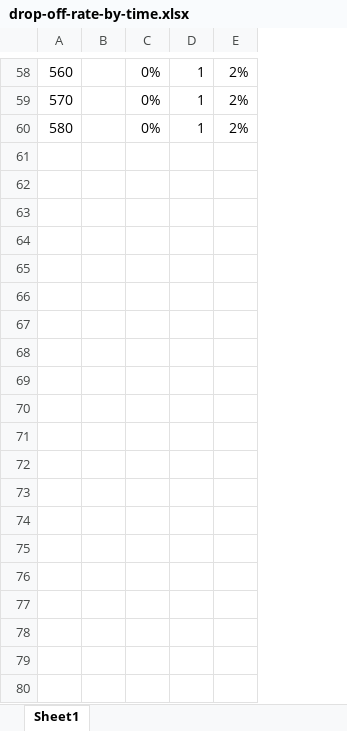
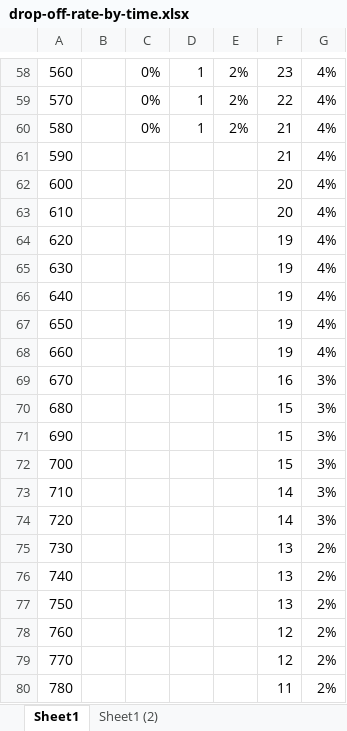
Before and after one commit to Austin-Tan/Knives-In, an Excel workbook: analytics/drop-off-rate-by-time.xlsx, sheet Sheet1, drawn as a sheet; only a part is shown, gaps mark what is left out; values as stored, in another font and other column widths than the file's, no borders; charts and pictures not drawn; the diff covers the shown part only; the diff names each change by its address in the sheet, - before the commit and + after, or states it on an @@ line.

```diff
--- a/analytics/drop-off-rate-by-time.xlsx (sheet Sheet1)
+++ b/analytics/drop-off-rate-by-time.xlsx (sheet Sheet1)
+sheet tab: Sheet1 (2)
+column F, rows 58-60: 23 | 22 | 21
+column G, rows 58-60: all 4%
+row 61: 590 |  |  |  |  | 21 | 4%
+row 62: 600 |  |  |  |  | 20 | 4%
+row 63: 610 |  |  |  |  | 20 | 4%
+row 64: 620 |  |  |  |  | 19 | 4%
+row 65: 630 |  |  |  |  | 19 | 4%
+row 66: 640 |  |  |  |  | 19 | 4%
+row 67: 650 |  |  |  |  | 19 | 4%
+row 68: 660 |  |  |  |  | 19 | 4%
+row 69: 670 |  |  |  |  | 16 | 3%
+row 70: 680 |  |  |  |  | 15 | 3%
+row 71: 690 |  |  |  |  | 15 | 3%
+row 72: 700 |  |  |  |  | 15 | 3%
+row 73: 710 |  |  |  |  | 14 | 3%
+row 74: 720 |  |  |  |  | 14 | 3%
+row 75: 730 |  |  |  |  | 13 | 2%
+row 76: 740 |  |  |  |  | 13 | 2%
+row 77: 750 |  |  |  |  | 13 | 2%
+row 78: 760 |  |  |  |  | 12 | 2%
+row 79: 770 |  |  |  |  | 12 | 2%
+row 80: 780 |  |  |  |  | 11 | 2%
```
Also changed, not shown: 348 added rows and 1 edited cell elsewhere in this sheet, charts or pictures, 13 other files.
